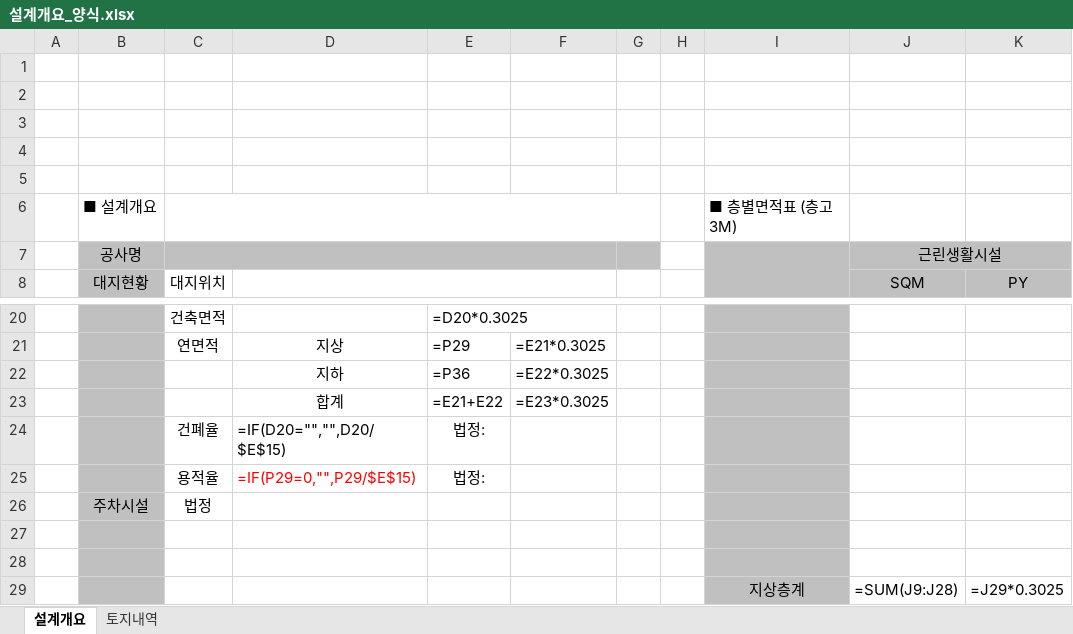
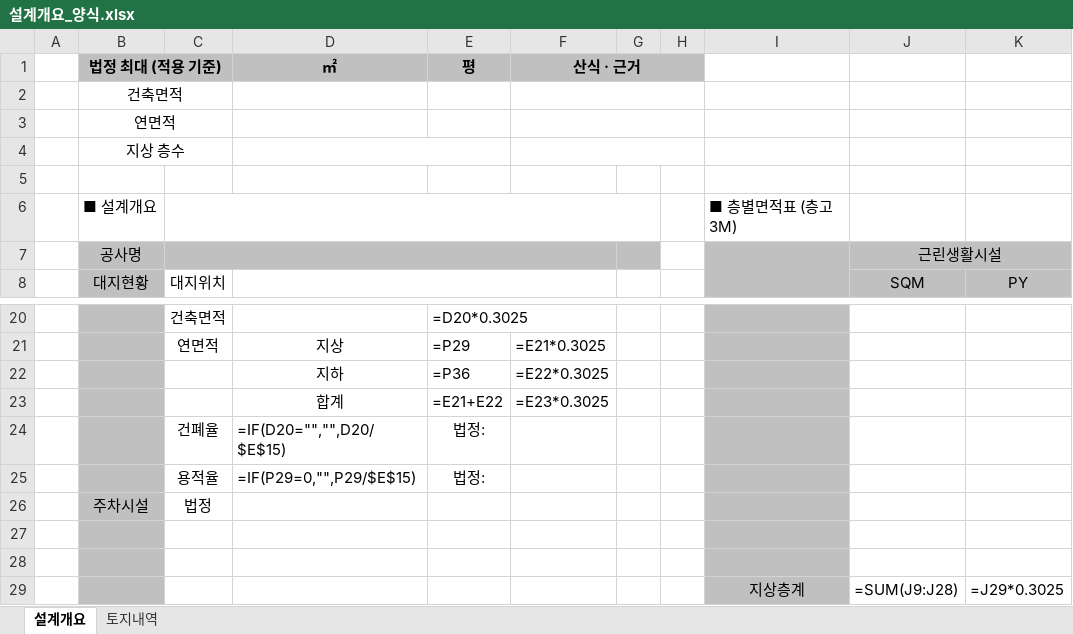
Before and after one commit to gdistyle/aom-law-review, an Excel workbook: public/templates/설계개요_양식.xlsx, sheet 설계개요, drawn as a sheet; only a part is shown, gaps mark what is left out; values as stored, in another font and other column widths than the file's, no borders; formulas without a stored value are shown as written; rows hold the shown columns only; the diff names each change by its address in the sheet, - before the commit and + after, or states it on an @@ line.

```diff
--- a/public/templates/설계개요_양식.xlsx (sheet 설계개요)
+++ b/public/templates/설계개요_양식.xlsx (sheet 설계개요)
-row 1: (empty)
+row 1:  | 법정 최대 (적용 기준) |  | ㎡ | 평 | 산식 · 근거
-B1 fill: none
+B1 fill: #C0C0C0
+B1:C1 merged
-D1:F1 fill: none
+D1:F1 fill: #C0C0C0
+F1:H1 merged
-B2 (법정 최대 (적용 기준)): (empty)
+B2 (법정 최대 (적용 기준)): 건축면적
+B2:C2 merged
+F2:H2 merged
-B3 (법정 최대 (적용 기준)): (empty)
+B3 (법정 최대 (적용 기준)): 연면적
+B3:C3 merged
+F3:H3 merged
-B4 (법정 최대 (적용 기준)): (empty)
+B4 (법정 최대 (적용 기준)): 지상 층수
+B4:C4 merged
+D4:E4 merged
+F4:H4 merged
-D25 text colour: #FF0000
+D25 text colour: black
```
Also changed, not shown: 3 other files.
